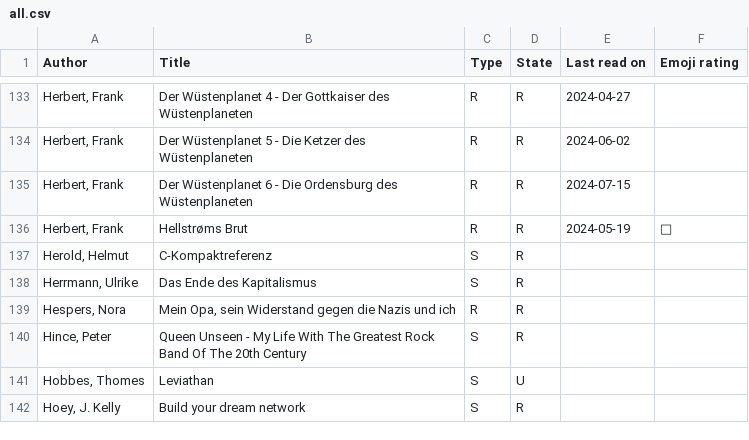
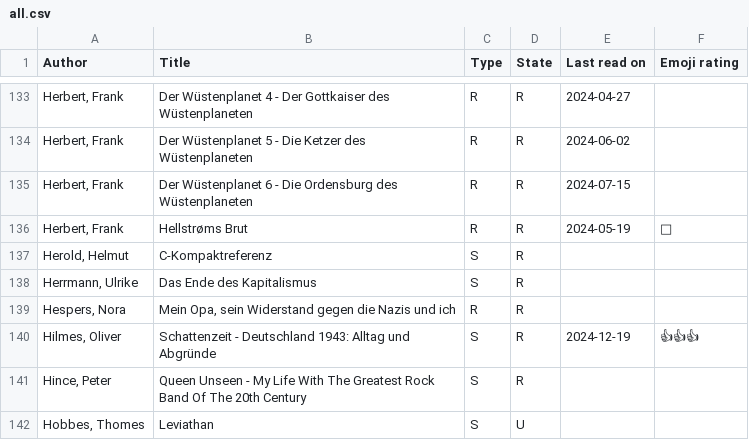
Before and after one commit to michael-simons/goodreads, a CSV file: all.csv, drawn as a sheet; only a part is shown, gaps mark what is left out; the shorter side is filled out with more unchanged rows; the diff names each change by its address in the sheet, - before the commit and + after, or states it on an @@ line.

Commit message:
Schattenzeit.

```diff
--- a/all.csv
+++ b/all.csv
+row 140: Hilmes, Oliver | Schattenzeit - Deutschland 1943: Alltag und Abgründe | S | R | 2024-12-19 | 👍👍👍
```
